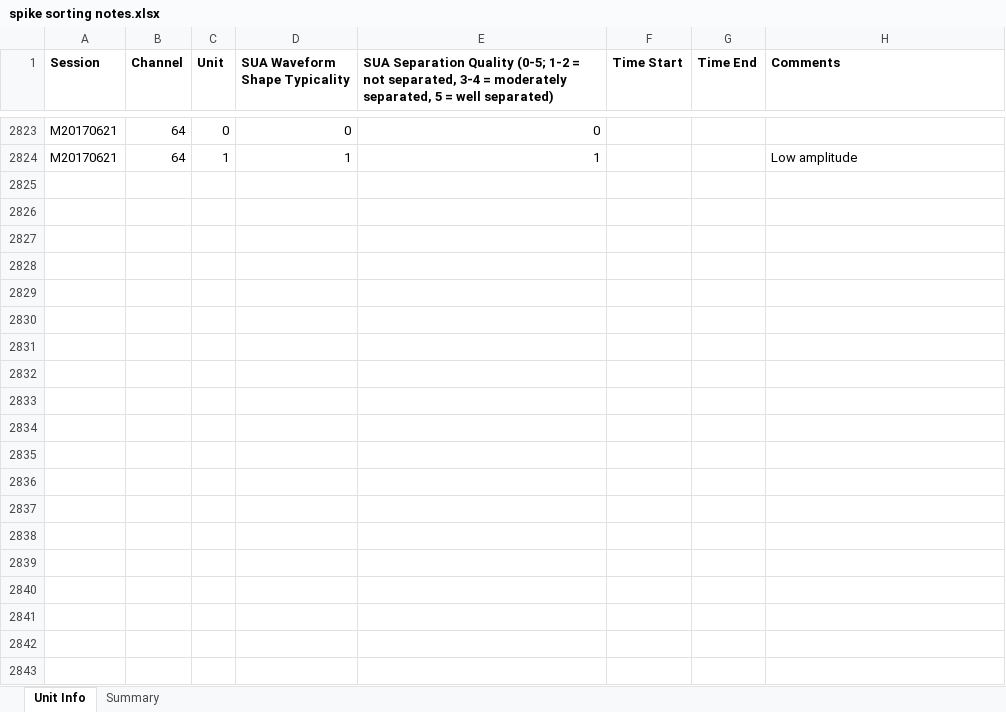
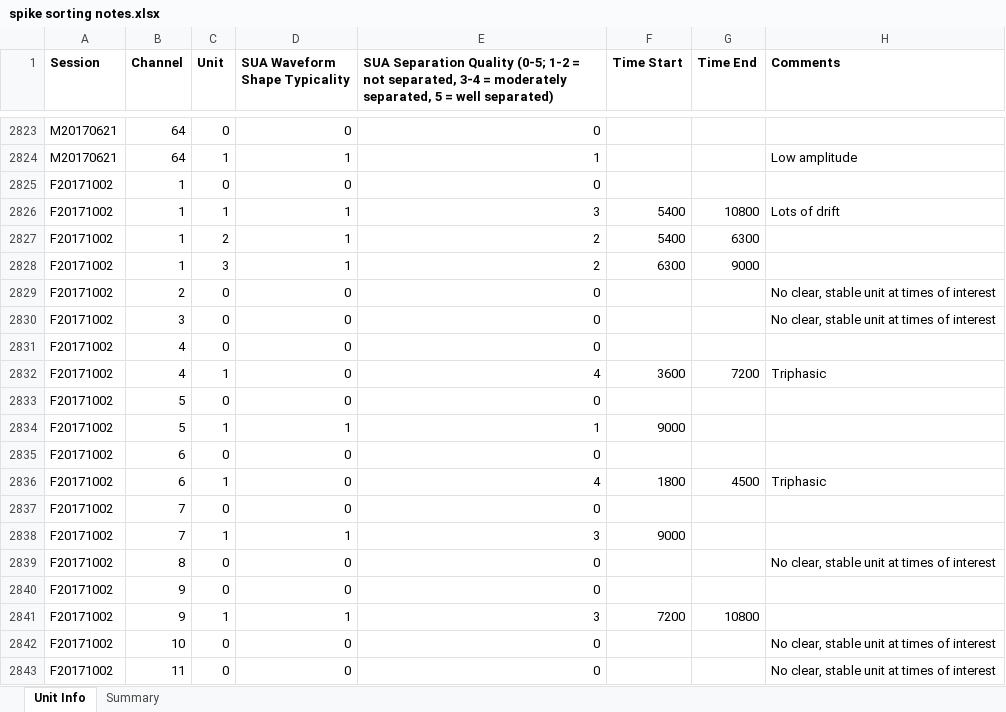
Before and after one commit to rly/gratings-task-analysis, an Excel workbook: spike sorting notes.xlsx, sheet Unit Info, drawn as a sheet; only a part is shown, gaps mark what is left out; values as stored, in another font and other column widths than the file's, no borders; the diff covers the shown part only; the diff names each change by its address in the sheet, - before the commit and + after, or states it on an @@ line.

Commit message:
update spike sorting notes

```diff
--- a/spike sorting notes.xlsx (sheet Unit Info)
+++ b/spike sorting notes.xlsx (sheet Unit Info)
+row 2825: F20171002 | 1 | 0 | 0 | 0
+row 2826: F20171002 | 1 | 1 | 1 | 3 | 5400 | 10800 | Lots of drift
+row 2827: F20171002 | 1 | 2 | 1 | 2 | 5400 | 6300
+row 2828: F20171002 | 1 | 3 | 1 | 2 | 6300 | 9000
+row 2829: F20171002 | 2 | 0 | 0 | 0 |  |  | No clear, stable unit at times of interest
+row 2830: F20171002 | 3 | 0 | 0 | 0 |  |  | No clear, stable unit at times of interest
+row 2831: F20171002 | 4 | 0 | 0 | 0
+row 2832: F20171002 | 4 | 1 | 0 | 4 | 3600 | 7200 | Triphasic
+row 2833: F20171002 | 5 | 0 | 0 | 0
+row 2834: F20171002 | 5 | 1 | 1 | 1 | 9000
+row 2835: F20171002 | 6 | 0 | 0 | 0
+row 2836: F20171002 | 6 | 1 | 0 | 4 | 1800 | 4500 | Triphasic
+row 2837: F20171002 | 7 | 0 | 0 | 0
+row 2838: F20171002 | 7 | 1 | 1 | 3 | 9000
+row 2839: F20171002 | 8 | 0 | 0 | 0 |  |  | No clear, stable unit at times of interest
+row 2840: F20171002 | 9 | 0 | 0 | 0
+row 2841: F20171002 | 9 | 1 | 1 | 3 | 7200 | 10800
+row 2842: F20171002 | 10 | 0 | 0 | 0 |  |  | No clear, stable unit at times of interest
+row 2843: F20171002 | 11 | 0 | 0 | 0 |  |  | No clear, stable unit at times of interest
```
Also changed, not shown: 111 added rows and 2 edited cells elsewhere in this sheet, sheet Summary.
